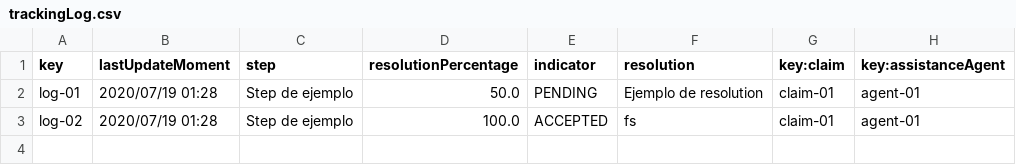
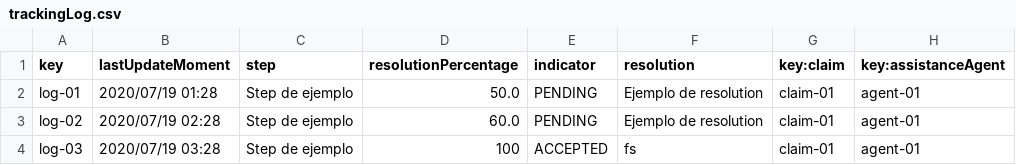
Before and after one commit to DP2-C3-057/Acme-ANS-C3, a CSV file: src/main/resources/WEB-INF/data/sample/trackingLog.csv, drawn as a sheet.

Commit message:
trackinglog done

```diff
--- a/src/main/resources/WEB-INF/data/sample/trackingLog.csv
+++ b/src/main/resources/WEB-INF/data/sample/trackingLog.csv
@@ -2,2 +2,3 @@ key,lastUpdateMoment,step,resolutionPercentage,indicator,resolution,key:claim,ke
 log-01,2020/07/19 01:28,Step de ejemplo,50.0,PENDING,Ejemplo de resolution,claim-01,agent-01
-log-02,2020/07/19 01:28,Step de ejemplo,100.0,ACCEPTED," fs",claim-01,agent-01
+log-02,2020/07/19 02:28,Step de ejemplo,60.0,PENDING,Ejemplo de resolution,claim-01,agent-01
+log-03,2020/07/19 03:28,Step de ejemplo,100,ACCEPTED,fs,claim-01,agent-01
```
Also changed, not shown: 2 other files.
